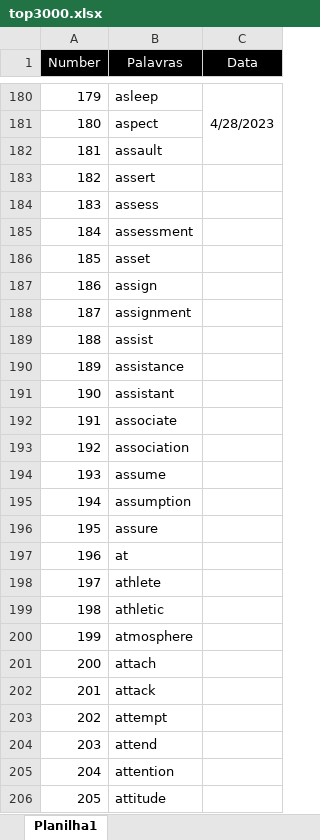
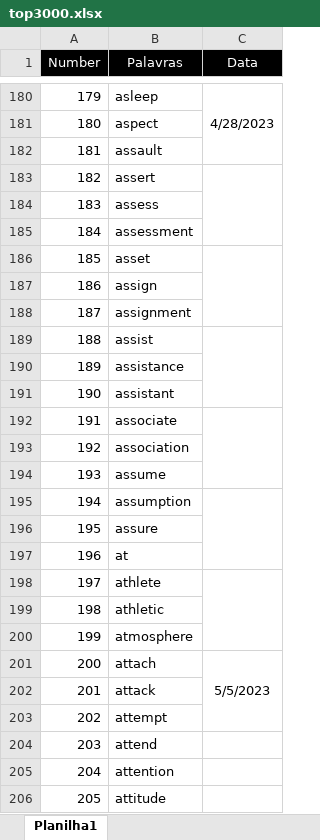
Before and after one commit to HelioRDF/ingles, an Excel workbook: arquivo/top3000.xlsx, sheet Planilha1, drawn as a sheet; only a part is shown, gaps mark what is left out; values as stored, in another font and other column widths than the file's, no borders; the diff names each change by its address in the sheet, - before the commit and + after, or states it on an @@ line.

Commit message:
Novas palavras

```diff
--- a/arquivo/top3000.xlsx (sheet Planilha1)
+++ b/arquivo/top3000.xlsx (sheet Planilha1)
+C183:C185 merged
+C186:C188 merged
+C189:C191 merged
+C192:C194 merged
+C195:C197 merged
+C198:C200 merged
-C201 (Data): (empty)
+C201 (Data): 5/5/2023
+C201:C203 merged
```
Also changed, not shown: 22 other files.
